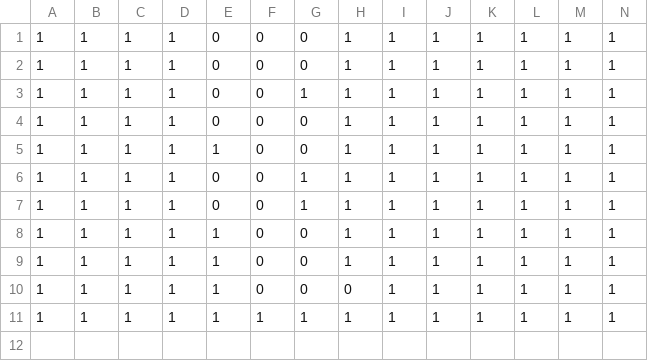
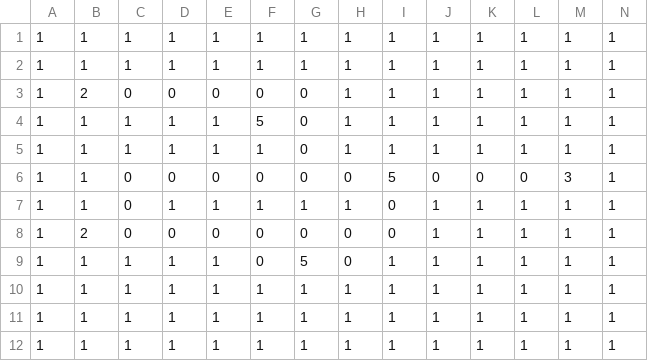
Before and after one commit to Houka/GameDesign2017fa, a CSV file: MTD/assets/maps/level8.csv, drawn as a sheet; only a part is shown; addresses are those after the commit; rows hold the shown columns only; the diff names each change by its address in the sheet, - before the commit and + after, or states it on an @@ line.

```diff
--- a/MTD/assets/maps/level8.csv
+++ b/MTD/assets/maps/level8.csv
-E1:E2: 0
+E1:E2: 1
-F1:F2: 0
+F1:F2: 1
-G1:G2: 0
+G1:G2: 1
-B3: 1
+B3: 2
-C3: 1
+C3: 0
-D3: 1
+D3: 0
-G3: 1
+G3: 0
-E4: 0
+E4: 1
-F4: 0
+F4: 5
-F5: 0
+F5: 1
+row 6: 1 | 1 | 0 | 0 | 0 | 0 | 0 | 0 | 5 | 0 | 0 | 0 | 3 | 1
-C7:C8: 1
+C7:C8: 0
-E7: 0
+E7: 1
-F7: 0
+F7: 1
-I7:I8: 1
+I7:I8: 0
-B8: 1
+B8: 2
-D8: 1
+D8: 0
-G8: 1
+G8: 0
-H8:H9: 1
+H8:H9: 0
-G9: 0
+G9: 5
-F10:F11: 0
+F10:F11: 1
-G10:G11: 0
+G10:G11: 1
-H11: 0
+H11: 1
```
Also changed, not shown: MTD/assets/maps/level3.csv, MTD/assets/maps/level5.csv, 7 other files.
